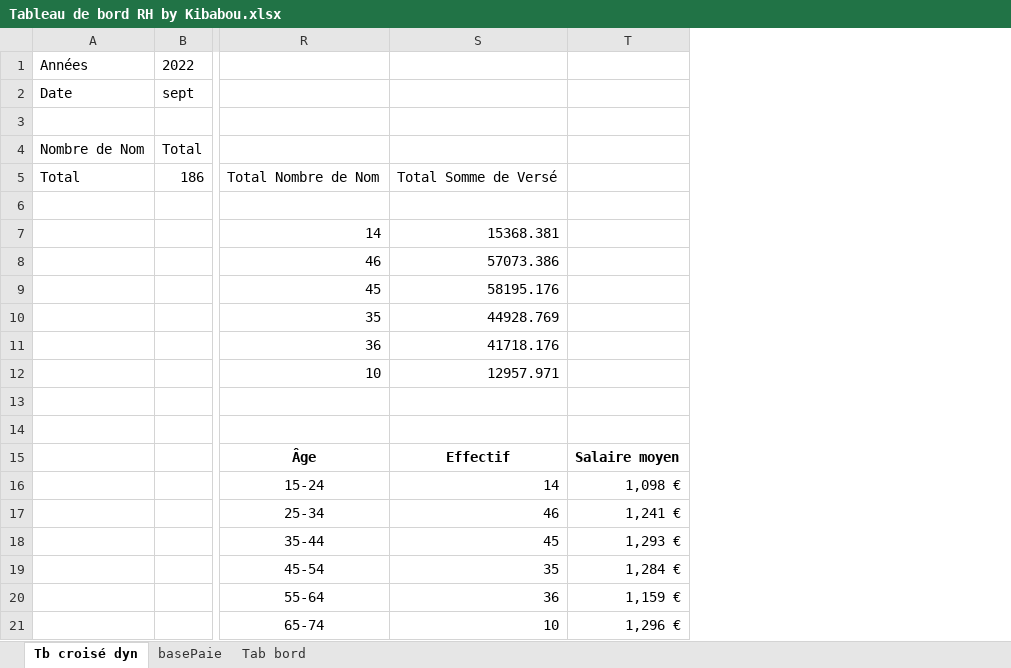
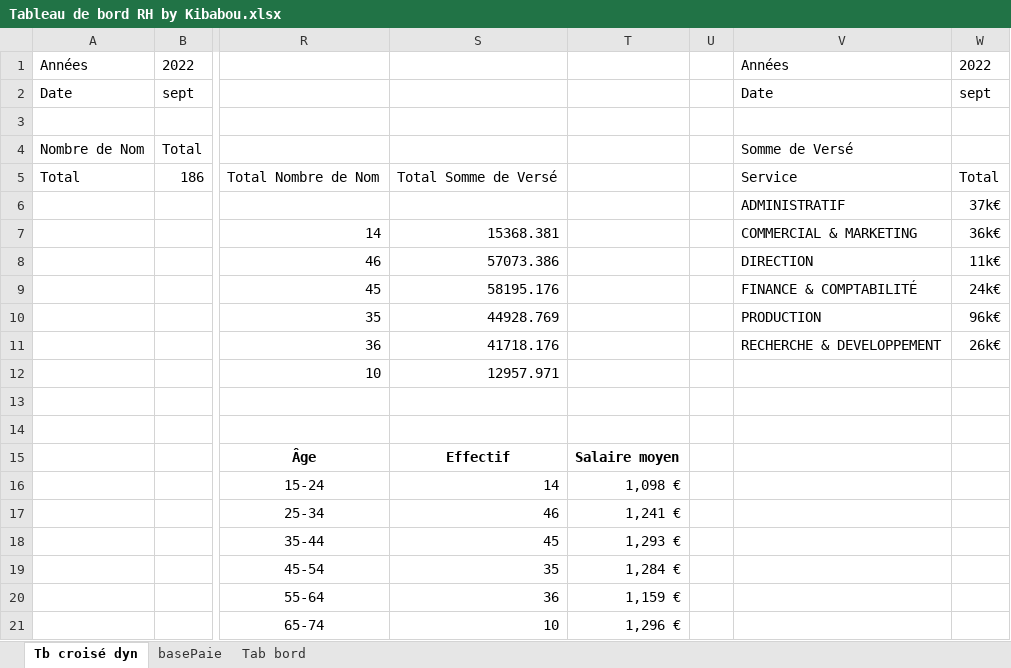
Before and after one commit to magalierambla/TCD1, an Excel workbook: Tableau de bord RH by Kibabou.xlsx, sheet Tb croisé dyn, drawn as a sheet; only a part is shown, gaps mark what is left out; values as stored, in another font and other column widths than the file's, no borders; charts and pictures not drawn; the diff names each change by its address in the sheet, - before the commit and + after, or states it on an @@ line.

Commit message:
Détail de la masse salariale

```diff
--- a/Tableau de bord RH by Kibabou.xlsx (sheet Tb croisé dyn)
+++ b/Tableau de bord RH by Kibabou.xlsx (sheet Tb croisé dyn)
+column U, empty
+column V, rows 1-11: Années | Date |  | Somme de Versé | Service | ADMINISTRATIF | COMMERCIAL & MARKETING | DIRECTION | FINANCE & COMPTABILITÉ | PRODUCTION | RECHERCHE & DEVELOPPEMENT
+column W, rows 1-11: 2022 | sept |  |  | Total | 37k€ | 36k€ | 11k€ | 24k€ | 96k€ | 26k€
```
Also changed, not shown: charts or pictures.
